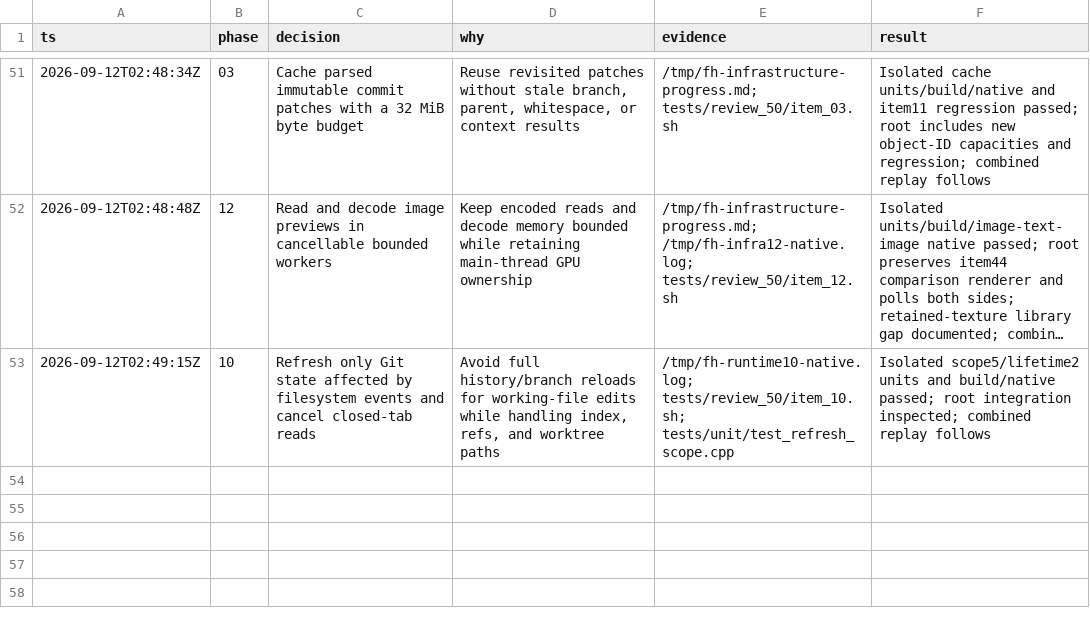
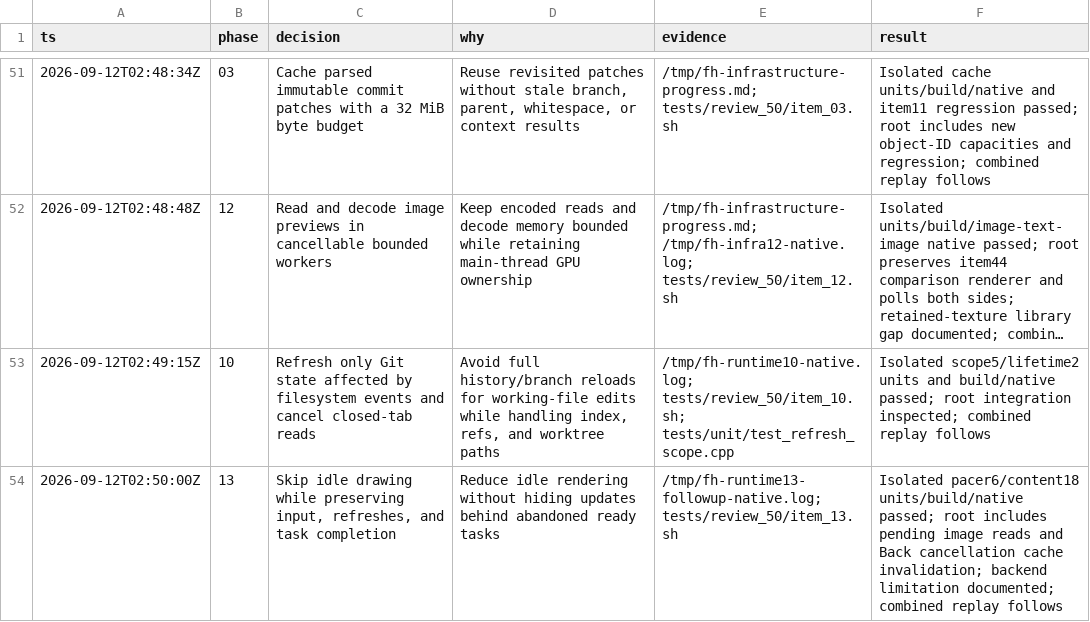
Before and after one commit to gabeochoa/floatinghotel, a TSV file: docs/review-50.tsv, drawn as a sheet; only a part is shown, gaps mark what is left out; long unchanged cells end in …; the diff names each change by its address in the sheet, - before the commit and + after, or states it on an @@ line.

Commit message:
Pace idle drawing without dropping input or task results

```diff
--- a/docs/review-50.tsv
+++ b/docs/review-50.tsv
+row 54: 2026-09-12T02:50:00Z | 13 | Skip idle drawing while preserving input, refreshes, and task completion | Reduce idle rendering without hiding updates behind abandoned ready tasks | /tmp/fh-runtime13-followup-native.log; tests/review_50/item_13.sh | Isolated pacer6/content18 units/build/native passed; root includes pending image reads and Back cancellation cache invalidation; backend limitation documented; combined replay follows
```
Also changed, not shown: 11 other files.
